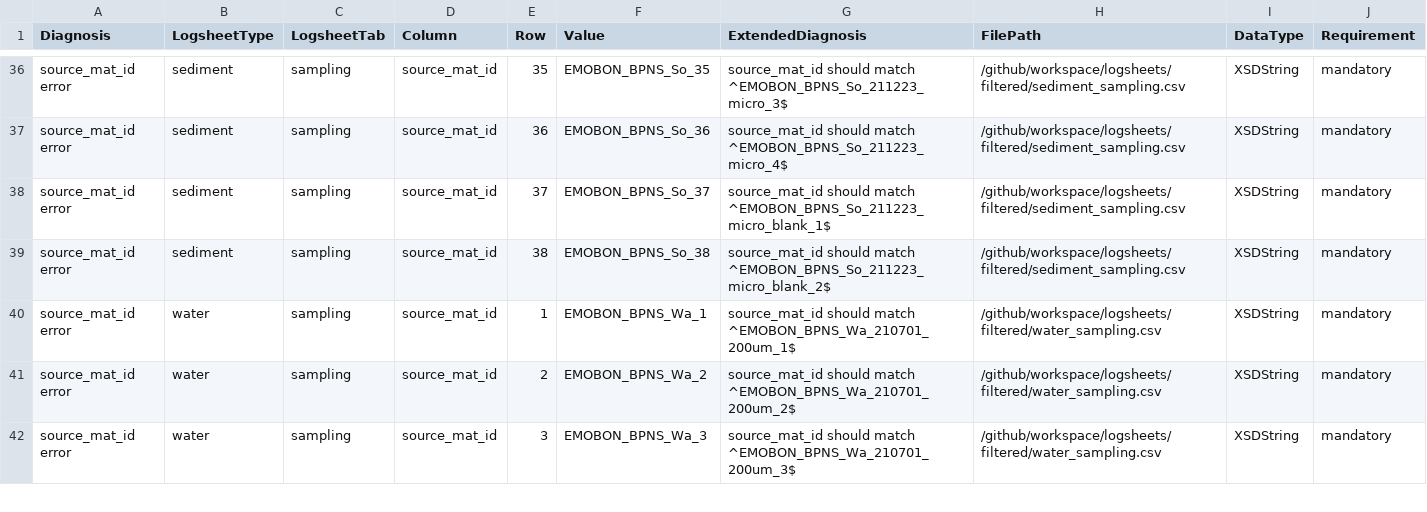
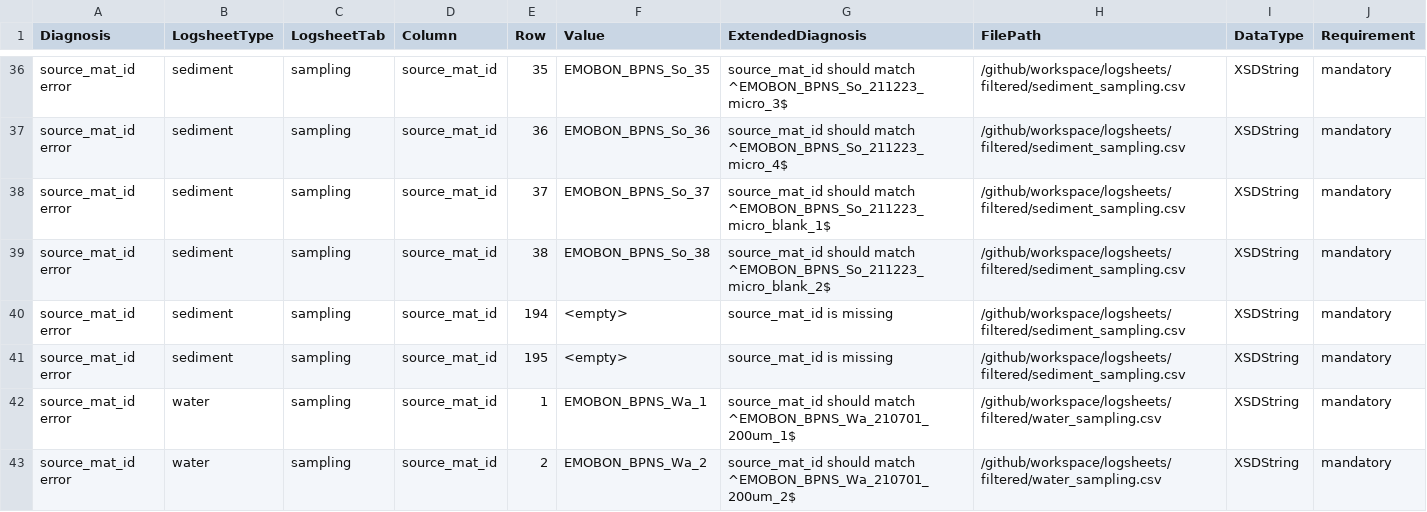
Before and after one commit to emo-bon/observatory-bpns-crate, a CSV file: data-quality-control/report.csv, drawn as a sheet; only a part is shown, gaps mark what is left out; the shorter side is filled out with more unchanged rows; the diff names each change by its address in the sheet, - before the commit and + after, or states it on an @@ line.

```diff
--- a/data-quality-control/report.csv
+++ b/data-quality-control/report.csv
+row 40: source_mat_id error | sediment | sampling | source_mat_id | 194 | <empty> | source_mat_id is missing | /github/workspace/logsheets/filtered/sediment_sampling.csv | XSDString | mandatory
+row 41: source_mat_id error | sediment | sampling | source_mat_id | 195 | <empty> | source_mat_id is missing | /github/workspace/logsheets/filtered/sediment_sampling.csv | XSDString | mandatory
```
Also changed, not shown: data-quality-control/dqc.csv.
